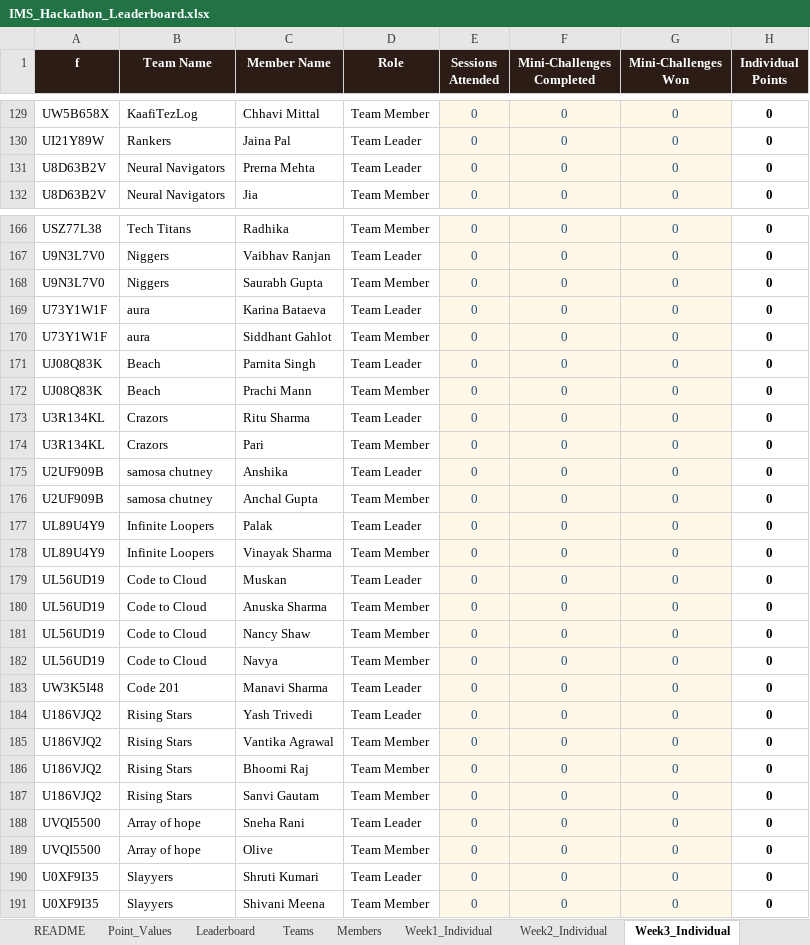
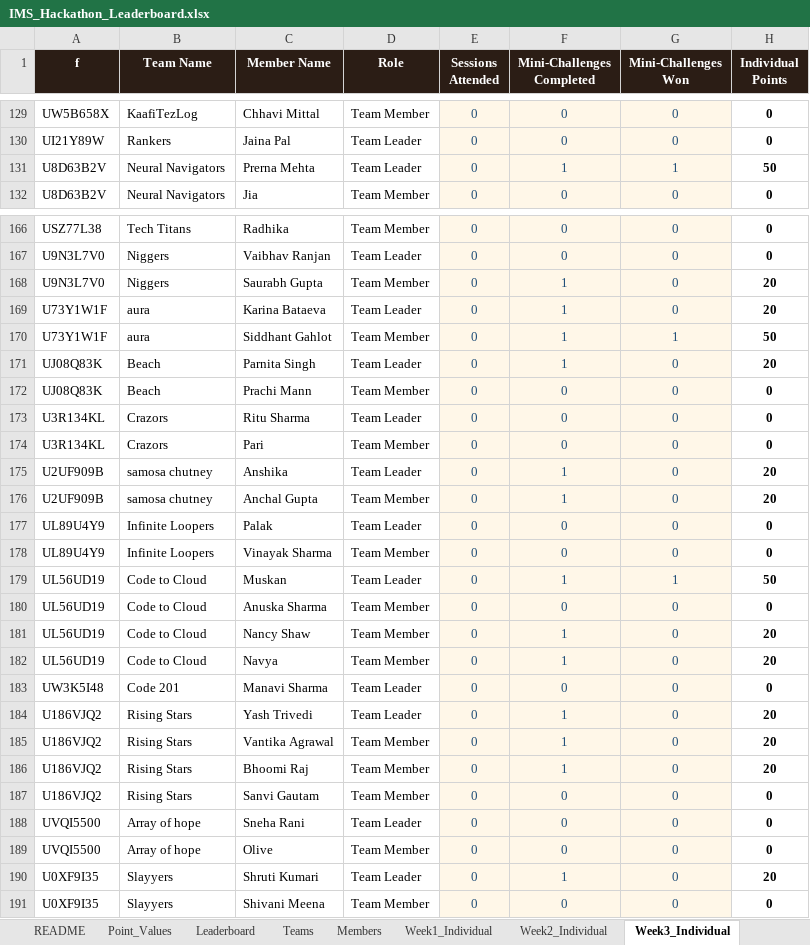
Before and after one commit to dishaamehra/leaderboard_aws, an Excel workbook: IMS_Hackathon_Leaderboard.xlsx, sheet Week3_Individual, drawn as a sheet; only a part is shown, gaps mark what is left out; values as stored, in another font and other column widths than the file's, no borders; charts and pictures not drawn; the diff covers the shown part only; the diff names each change by its address in the sheet, - before the commit and + after, or states it on an @@ line.

Commit message:
week 3

```diff
--- a/IMS_Hackathon_Leaderboard.xlsx (sheet Week3_Individual)
+++ b/IMS_Hackathon_Leaderboard.xlsx (sheet Week3_Individual)
-F131 (Mini-Challenges Completed): 0
+F131 (Mini-Challenges Completed): 1
-G131 (Mini-Challenges Won): 0
+G131 (Mini-Challenges Won): 1
-H131 (Individual Points): 0
+H131 (Individual Points): 50
-F168:F171 (Mini-Challenges Completed): 0
+F168:F171 (Mini-Challenges Completed): 1
-H168:H169 (Individual Points): 0
+H168:H169 (Individual Points): 20
-G170 (Mini-Challenges Won): 0
+G170 (Mini-Challenges Won): 1
-H170 (Individual Points): 0
+H170 (Individual Points): 50
-H171 (Individual Points): 0
+H171 (Individual Points): 20
-F175:F176 (Mini-Challenges Completed): 0
+F175:F176 (Mini-Challenges Completed): 1
-H175:H176 (Individual Points): 0
+H175:H176 (Individual Points): 20
-F179 (Mini-Challenges Completed): 0
+F179 (Mini-Challenges Completed): 1
-G179 (Mini-Challenges Won): 0
+G179 (Mini-Challenges Won): 1
-H179 (Individual Points): 0
+H179 (Individual Points): 50
-F181:F182 (Mini-Challenges Completed): 0
+F181:F182 (Mini-Challenges Completed): 1
-H181:H182 (Individual Points): 0
+H181:H182 (Individual Points): 20
-F184:F186 (Mini-Challenges Completed): 0
+F184:F186 (Mini-Challenges Completed): 1
-H184:H186 (Individual Points): 0
+H184:H186 (Individual Points): 20
-F190 (Mini-Challenges Completed): 0
+F190 (Mini-Challenges Completed): 1
-H190 (Individual Points): 0
+H190 (Individual Points): 20
```
Also changed, not shown: 72 edited cells elsewhere in this sheet, sheet Week3_Team, sheet Leaderboard, sheet Week2_Team, sheet Week1_Team, sheet Week4_Team, sheet Week1_Individual, 1 other file.
